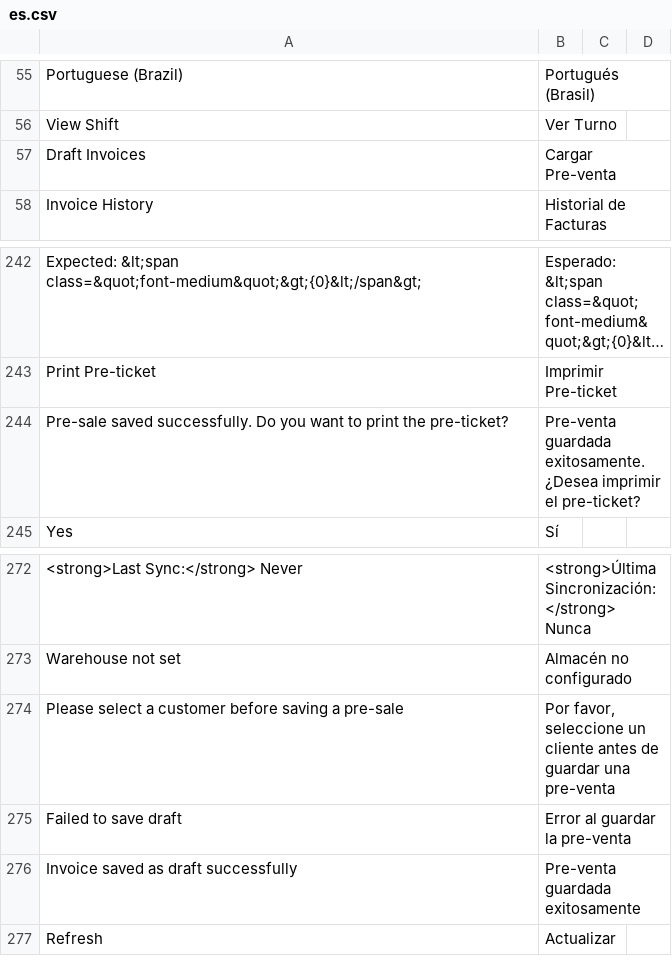
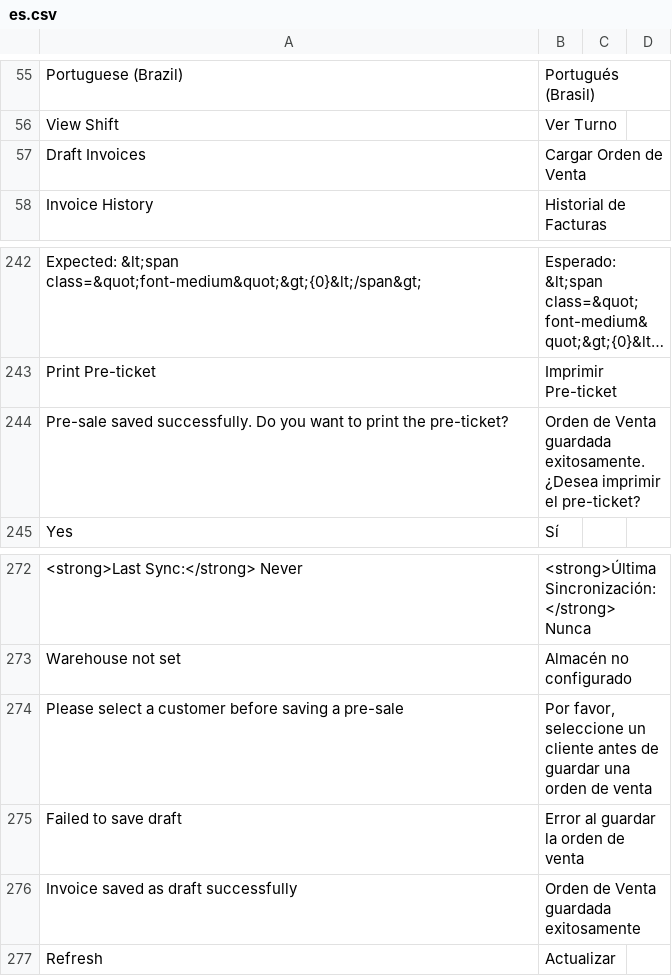
Before and after one commit to ggarciacruz/pos_next, a CSV file: pos_next/translations/es.csv, drawn as a sheet; only a part is shown, gaps mark what is left out; long unchanged cells end in …; the diff covers the shown part only.

Commit message:
feat: rename pre-sale to Orden de Venta and translate empty cart toast

```diff
--- a/pos_next/translations/es.csv
+++ b/pos_next/translations/es.csv
@@ -56,3 +56,3 @@
 "View Shift","Ver Turno",""
-"Draft Invoices","Cargar Pre-venta",""
+"Draft Invoices","Cargar Orden de Venta",""
 "Invoice History","Historial de Facturas",""
@@ -243,3 +243,3 @@
 "Print Pre-ticket","Imprimir Pre-ticket",""
-"Pre-sale saved successfully. Do you want to print the pre-ticket?","Pre-venta guardada exitosamente. ¿Desea imprimir el pre-ticket?",""
+"Pre-sale saved successfully. Do you want to print the pre-ticket?","Orden de Venta guardada exitosamente. ¿Desea imprimir el pre-ticket?",""
 "Yes","Sí",""
@@ -273,5 +273,5 @@
 "Warehouse not set","Almacén no configurado",""
-"Please select a customer before saving a pre-sale","Por favor, seleccione un cliente antes de guardar una pre-venta",""
-"Failed to save draft","Error al guardar la pre-venta",""
-"Invoice saved as draft successfully","Pre-venta guardada exitosamente",""
+"Please select a customer before saving a pre-sale","Por favor, seleccione un cliente antes de guardar una orden de venta",""
+"Failed to save draft","Error al guardar la orden de venta",""
+"Invoice saved as draft successfully","Orden de Venta guardada exitosamente",""
 "Refresh","Actualizar",""
```
Also changed, not shown: 1 added row and 20 edited cells elsewhere in this file, 1 other file.
